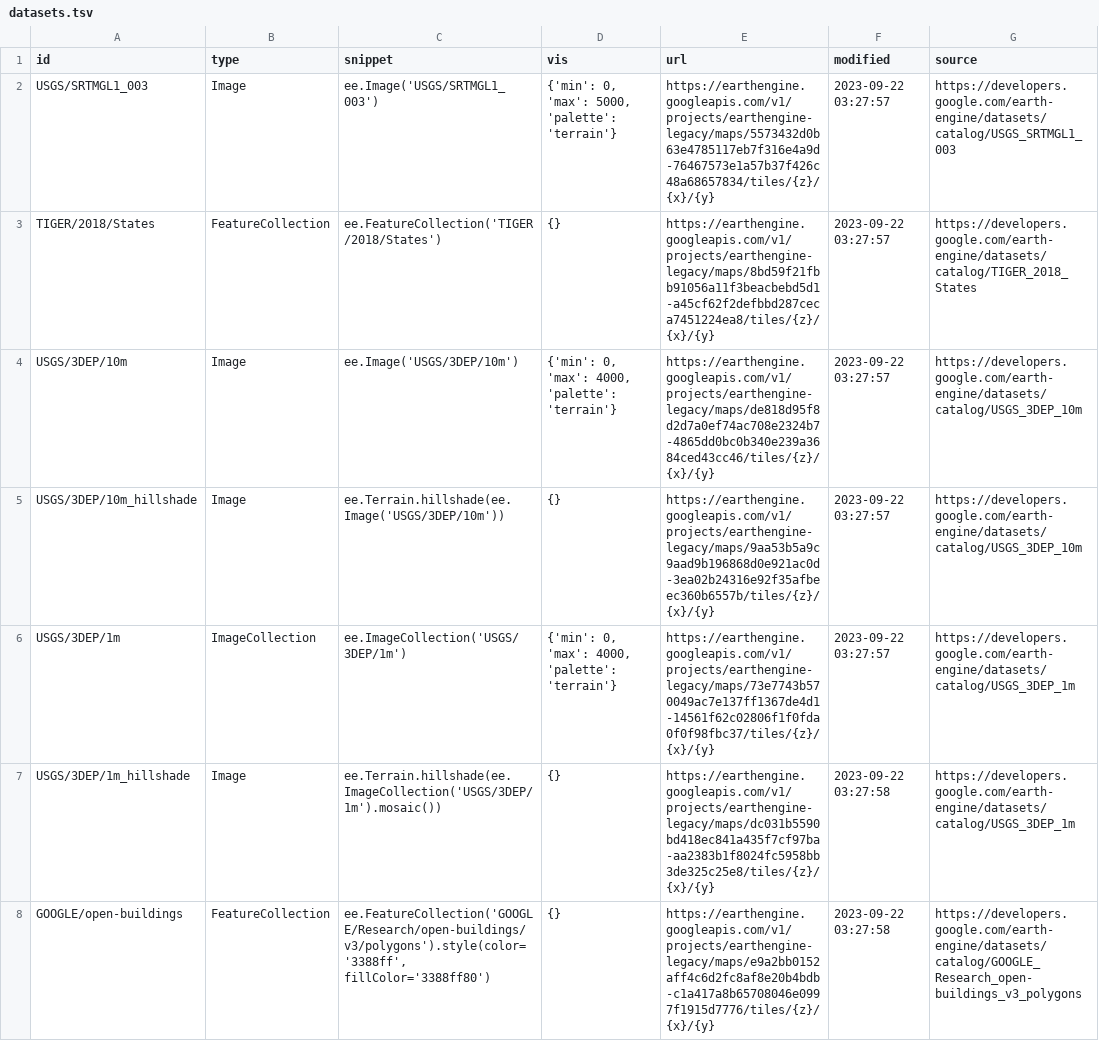
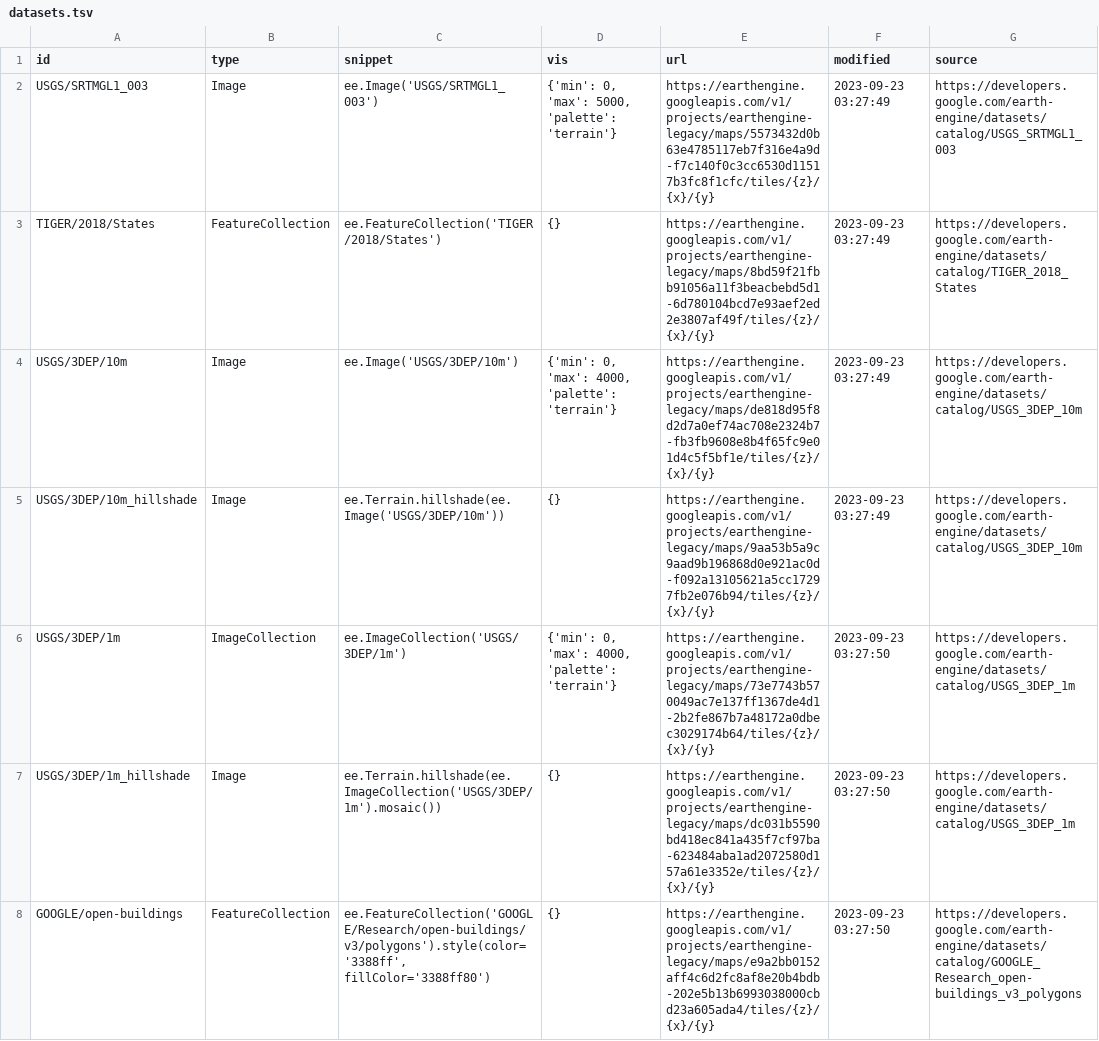
Before and after one commit to opengeos/ee-tile-layers, a TSV file: datasets.tsv, drawn as a sheet.

```diff
--- a/datasets.tsv
+++ b/datasets.tsv
@@ -1,8 +1,8 @@
 id	type	snippet	vis	url	modified	source
-USGS/SRTMGL1_003	Image	ee.Image('USGS/SRTMGL1_003')	{'min': 0, 'max': 5000, 'palette': 'terrain'}	https://earthengine.googleapis.com/v1/projects/earthengine-legacy/maps/5573432d0b63e4785117eb7f316e4a9d-76467573e1a57b37f426c48a68657834/tiles/{z}/{x}/{y}	2023-09-22 03:27:57	https://developers.google.com/earth-engine/datasets/catalog/USGS_SRTMGL1_003
-TIGER/2018/States	FeatureCollection	ee.FeatureCollection('TIGER/2018/States')	{}	https://earthengine.googleapis.com/v1/projects/earthengine-legacy/maps/8bd59f21fbb91056a11f3beacbebd5d1-a45cf62f2defbbd287ceca7451224ea8/tiles/{z}/{x}/{y}	2023-09-22 03:27:57	https://developers.google.com/earth-engine/datasets/catalog/TIGER_2018_States
-USGS/3DEP/10m	Image	ee.Image('USGS/3DEP/10m')	{'min': 0, 'max': 4000, 'palette': 'terrain'}	https://earthengine.googleapis.com/v1/projects/earthengine-legacy/maps/de818d95f8d2d7a0ef74ac708e2324b7-4865dd0bc0b340e239a3684ced43cc46/tiles/{z}/{x}/{y}	2023-09-22 03:27:57	https://developers.google.com/earth-engine/datasets/catalog/USGS_3DEP_10m
-USGS/3DEP/10m_hillshade	Image	 ee.Terrain.hillshade(ee.Image('USGS/3DEP/10m'))	{}	https://earthengine.googleapis.com/v1/projects/earthengine-legacy/maps/9aa53b5a9c9aad9b196868d0e921ac0d-3ea02b24316e92f35afbeec360b6557b/tiles/{z}/{x}/{y}	2023-09-22 03:27:57	https://developers.google.com/earth-engine/datasets/catalog/USGS_3DEP_10m
-USGS/3DEP/1m	ImageCollection	 ee.ImageCollection('USGS/3DEP/1m')	{'min': 0, 'max': 4000, 'palette': 'terrain'}	https://earthengine.googleapis.com/v1/projects/earthengine-legacy/maps/73e7743b570049ac7e137ff1367de4d1-14561f62c02806f1f0fda0f0f98fbc37/tiles/{z}/{x}/{y}	2023-09-22 03:27:57	https://developers.google.com/earth-engine/datasets/catalog/USGS_3DEP_1m
-USGS/3DEP/1m_hillshade	Image	 ee.Terrain.hillshade(ee.ImageCollection('USGS/3DEP/1m').mosaic())	{}	https://earthengine.googleapis.com/v1/projects/earthengine-legacy/maps/dc031b5590bd418ec841a435f7cf97ba-aa2383b1f8024fc5958bb3de325c25e8/tiles/{z}/{x}/{y}	2023-09-22 03:27:58	https://developers.google.com/earth-engine/datasets/catalog/USGS_3DEP_1m
-GOOGLE/open-buildings	FeatureCollection	 ee.FeatureCollection('GOOGLE/Research/open-buildings/v3/polygons').style(color='3388ff', fillColor='3388ff80')	{}	https://earthengine.googleapis.com/v1/projects/earthengine-legacy/maps/e9a2bb0152aff4c6d2fc8af8e20b4bdb-c1a417a8b65708046e0997f1915d7776/tiles/{z}/{x}/{y}	2023-09-22 03:27:58	https://developers.google.com/earth-engine/datasets/catalog/GOOGLE_Research_open-buildings_v3_polygons
+USGS/SRTMGL1_003	Image	ee.Image('USGS/SRTMGL1_003')	{'min': 0, 'max': 5000, 'palette': 'terrain'}	https://earthengine.googleapis.com/v1/projects/earthengine-legacy/maps/5573432d0b63e4785117eb7f316e4a9d-f7c140f0c3cc6530d11517b3fc8f1cfc/tiles/{z}/{x}/{y}	2023-09-23 03:27:49	https://developers.google.com/earth-engine/datasets/catalog/USGS_SRTMGL1_003
+TIGER/2018/States	FeatureCollection	ee.FeatureCollection('TIGER/2018/States')	{}	https://earthengine.googleapis.com/v1/projects/earthengine-legacy/maps/8bd59f21fbb91056a11f3beacbebd5d1-6d780104bcd7e93aef2ed2e3807af49f/tiles/{z}/{x}/{y}	2023-09-23 03:27:49	https://developers.google.com/earth-engine/datasets/catalog/TIGER_2018_States
+USGS/3DEP/10m	Image	ee.Image('USGS/3DEP/10m')	{'min': 0, 'max': 4000, 'palette': 'terrain'}	https://earthengine.googleapis.com/v1/projects/earthengine-legacy/maps/de818d95f8d2d7a0ef74ac708e2324b7-fb3fb9608e8b4f65fc9e01d4c5f5bf1e/tiles/{z}/{x}/{y}	2023-09-23 03:27:49	https://developers.google.com/earth-engine/datasets/catalog/USGS_3DEP_10m
+USGS/3DEP/10m_hillshade	Image	 ee.Terrain.hillshade(ee.Image('USGS/3DEP/10m'))	{}	https://earthengine.googleapis.com/v1/projects/earthengine-legacy/maps/9aa53b5a9c9aad9b196868d0e921ac0d-f092a13105621a5cc17297fb2e076b94/tiles/{z}/{x}/{y}	2023-09-23 03:27:49	https://developers.google.com/earth-engine/datasets/catalog/USGS_3DEP_10m
+USGS/3DEP/1m	ImageCollection	 ee.ImageCollection('USGS/3DEP/1m')	{'min': 0, 'max': 4000, 'palette': 'terrain'}	https://earthengine.googleapis.com/v1/projects/earthengine-legacy/maps/73e7743b570049ac7e137ff1367de4d1-2b2fe867b7a48172a0dbec3029174b64/tiles/{z}/{x}/{y}	2023-09-23 03:27:50	https://developers.google.com/earth-engine/datasets/catalog/USGS_3DEP_1m
+USGS/3DEP/1m_hillshade	Image	 ee.Terrain.hillshade(ee.ImageCollection('USGS/3DEP/1m').mosaic())	{}	https://earthengine.googleapis.com/v1/projects/earthengine-legacy/maps/dc031b5590bd418ec841a435f7cf97ba-623484aba1ad2072580d157a61e3352e/tiles/{z}/{x}/{y}	2023-09-23 03:27:50	https://developers.google.com/earth-engine/datasets/catalog/USGS_3DEP_1m
+GOOGLE/open-buildings	FeatureCollection	 ee.FeatureCollection('GOOGLE/Research/open-buildings/v3/polygons').style(color='3388ff', fillColor='3388ff80')	{}	https://earthengine.googleapis.com/v1/projects/earthengine-legacy/maps/e9a2bb0152aff4c6d2fc8af8e20b4bdb-202e5b13b6993038000cbd23a605ada4/tiles/{z}/{x}/{y}	2023-09-23 03:27:50	https://developers.google.com/earth-engine/datasets/catalog/GOOGLE_Research_open-buildings_v3_polygons
```
